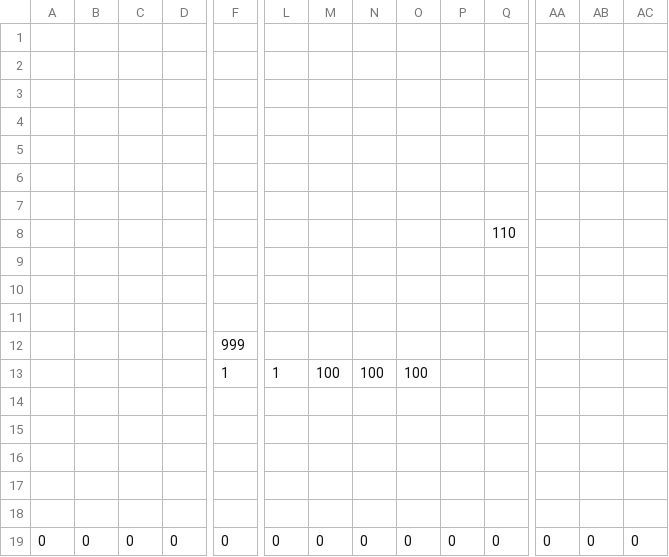
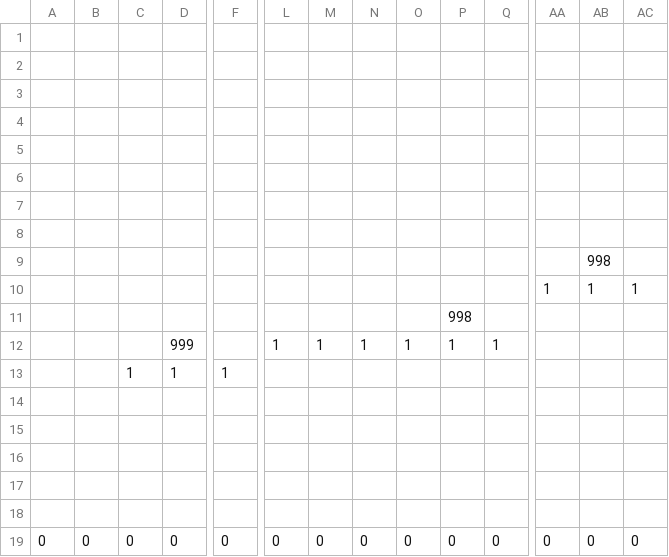
Before and after one commit to ImbecileFabio/HEW2024, a CSV file: ComponentFramework/MapData/Stage1/Stage1_1.csv, drawn as a sheet; only a part is shown, gaps mark what is left out; removed rows and columns are numbered as before the commit, all else as after; rows hold the shown columns only; the diff names each change by its address in the sheet, - before the commit and + after, or states it on an @@ line.

```diff
--- a/ComponentFramework/MapData/Stage1/Stage1_1.csv
+++ b/ComponentFramework/MapData/Stage1/Stage1_1.csv
-row 7: (empty)
-row 8:  |  |  |  |  |  |  |  |  |  | 110
-AB9: (empty)
+AB9: 998
-row 12:  |  |  |  | 999
+row 10:  |  |  |  |  |  |  |  |  |  |  | 1 | 1 | 1
+row 11:  |  |  |  |  |  |  |  |  | 998
+row 12:  |  |  | 999 |  | 1 | 1 | 1 | 1 | 1 | 1
-C13: (empty)
+C13: 1
-D13: (empty)
+D13: 1
-L13: 1
+L13: (empty)
-M13: 100
+M13: (empty)
-N13: 100
+N13: (empty)
-O13: 100
+O13: (empty)
```
Also changed, not shown: ComponentFramework/MapData/Stage1/Stage1_2.csv, ComponentFramework/MapData/Stage1/Stage1_3.csv, 13 other files.
